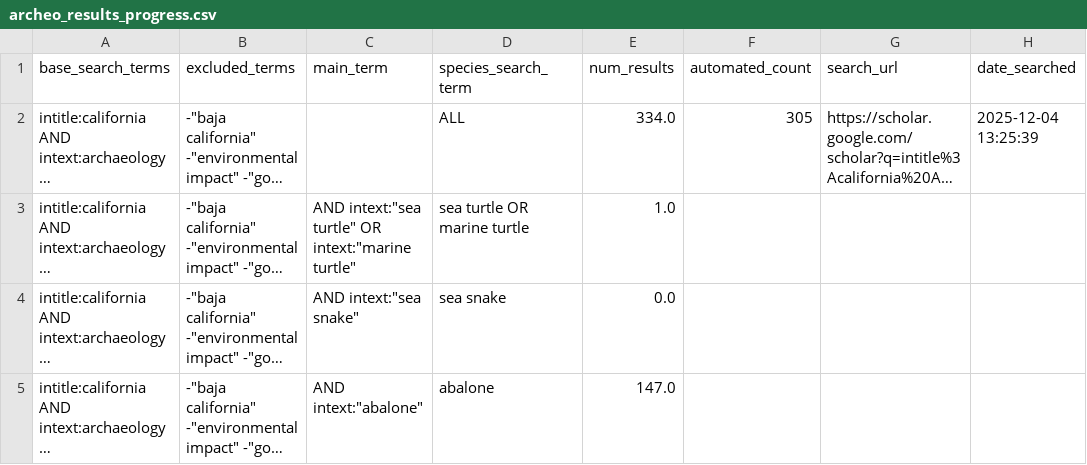
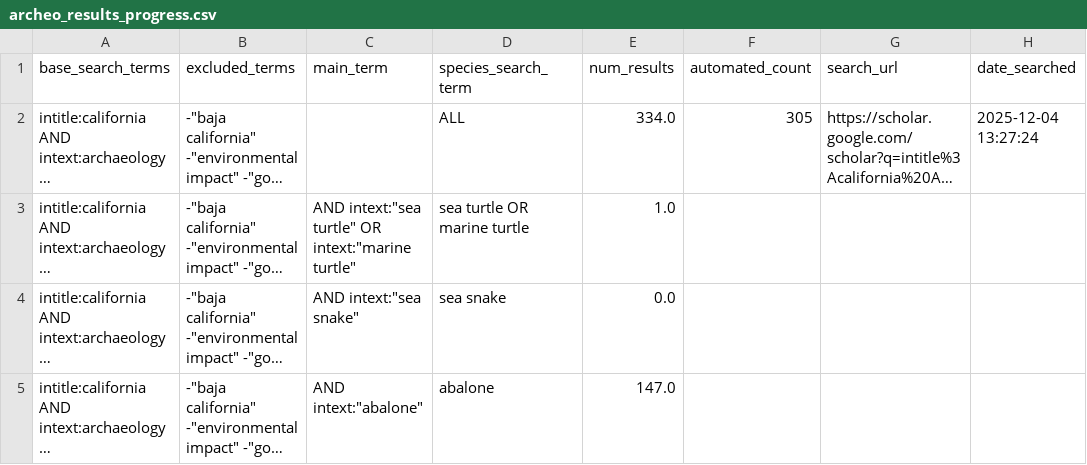
Before and after one commit to earlycapistran/socal_greenTurtle_scraping, a CSV file: archeo_results_progress.csv, drawn as a sheet; only a part is shown; long unchanged cells end in …; the diff names each change by its address in the sheet, - before the commit and + after, or states it on an @@ line.

```diff
--- a/archeo_results_progress.csv
+++ b/archeo_results_progress.csv
-H2 (date_searched): 2025-12-04 13:25:39
+H2 (date_searched): 2025-12-04 13:27:24
```
Also changed, not shown: 1 other file.
